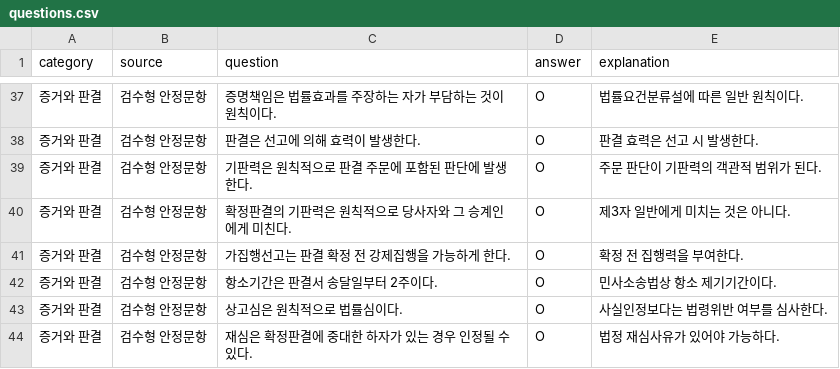
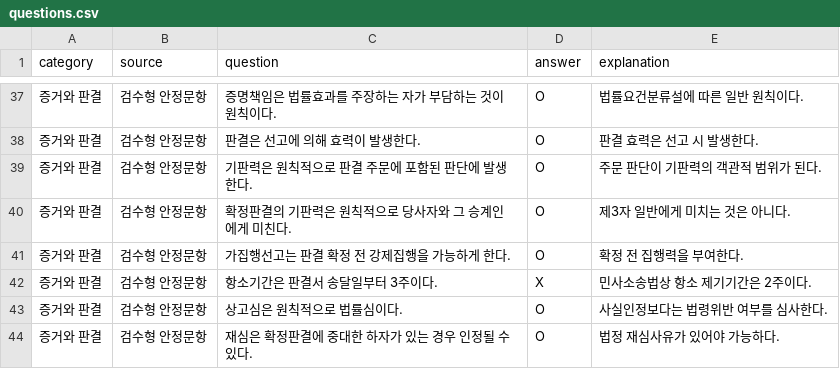
Before and after one commit to davidhor2026/Civil-Procedure-OX-Quiz, a CSV file: questions.csv, drawn as a sheet; only a part is shown, gaps mark what is left out.

Commit message:
Update questions.csv

```diff
--- a/questions.csv
+++ b/questions.csv
@@ -41,3 +41,3 @@ category,source,question,answer,explanation
 증거와 판결,검수형 안정문항,가집행선고는 판결 확정 전 강제집행을 가능하게 한다.,O,확정 전 집행력을 부여한다.
-증거와 판결,검수형 안정문항,항소기간은 판결서 송달일부터 2주이다.,O,민사소송법상 항소 제기기간이다.
+증거와 판결,검수형 안정문항,항소기간은 판결서 송달일부터 3주이다.,X,민사소송법상 항소 제기기간은 2주이다.
 증거와 판결,검수형 안정문항,상고심은 원칙적으로 법률심이다.,O,사실인정보다는 법령위반 여부를 심사한다.
```
